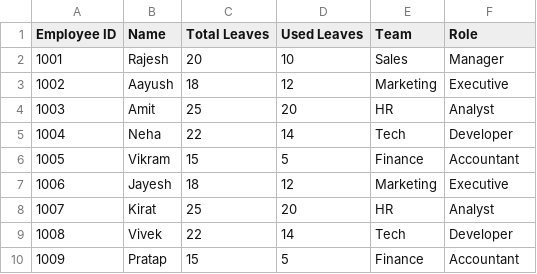
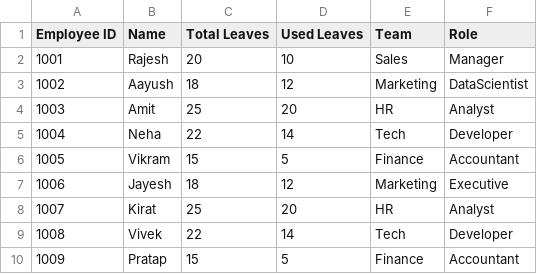
Before and after one commit to aayushdhote/Ai-HR-bot, a CSV file: employee_data.csv, drawn as a sheet.

Commit message:
Update employee_data.csv

```diff
--- a/employee_data.csv
+++ b/employee_data.csv
@@ -2,3 +2,3 @@ Employee ID,Name,Total Leaves,Used Leaves,Team,Role
 1001,Rajesh,20,10,Sales,Manager
-1002,Aayush,18,12,Marketing,Executive
+1002,Aayush,18,12,Marketing,DataScientist
 1003,Amit,25,20,HR,Analyst
```
